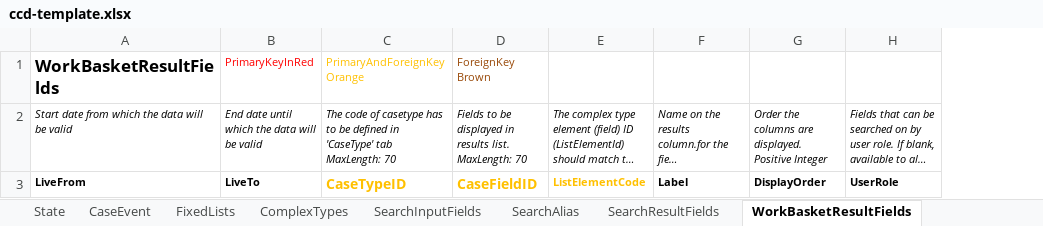
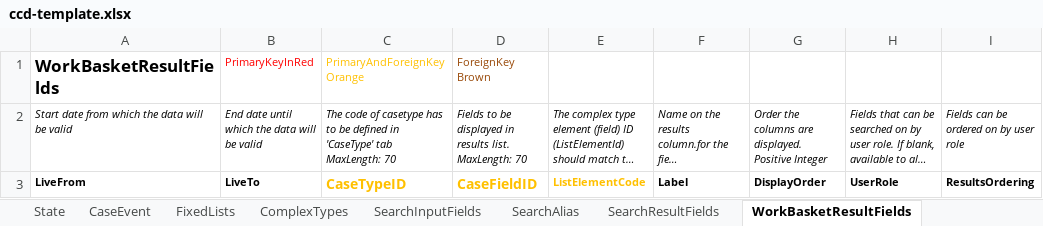
Before and after one commit to hmcts/ccd-definition-processor, an Excel workbook: data/ccd-template.xlsx, sheet WorkBasketResultFields, drawn as a sheet; long unchanged cells end in …; values as stored, in another font and other column widths than the file's, no borders; the diff names each change by its address in the sheet, - before the commit and + after, or states it on an @@ line.

Commit message:
Adding ResultsOrdering to WorkbasketResults Tab

```diff
--- a/data/ccd-template.xlsx (sheet WorkBasketResultFields)
+++ b/data/ccd-template.xlsx (sheet WorkBasketResultFields)
+column I, rows 2-3: Fields can be ordered on by user role | ResultsOrdering
```
